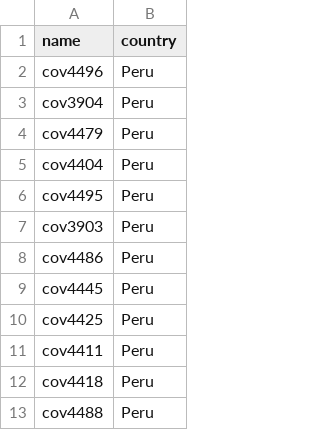
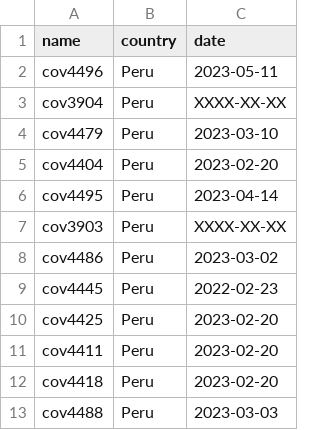
Before and after one commit to dbacsik/lgm_h5n1_ecology, a TSV file: output/data_cleaning/peru.tsv, drawn as a sheet; only a part is shown; the diff names each change by its address in the sheet, - before the commit and + after, or states it on an @@ line.

```diff
--- a/output/data_cleaning/peru.tsv
+++ b/output/data_cleaning/peru.tsv
+column C (date), rows 2-13: 2023-05-11 | XXXX-XX-XX | 2023-03-10 | 2023-02-20 | 2023-04-14 | XXXX-XX-XX | 2023-03-02 | 2022-02-23 | 2023-02-20 | 2023-02-20 | 2023-02-20 | 2023-03-03
```
Also changed, not shown: 24 other files.
